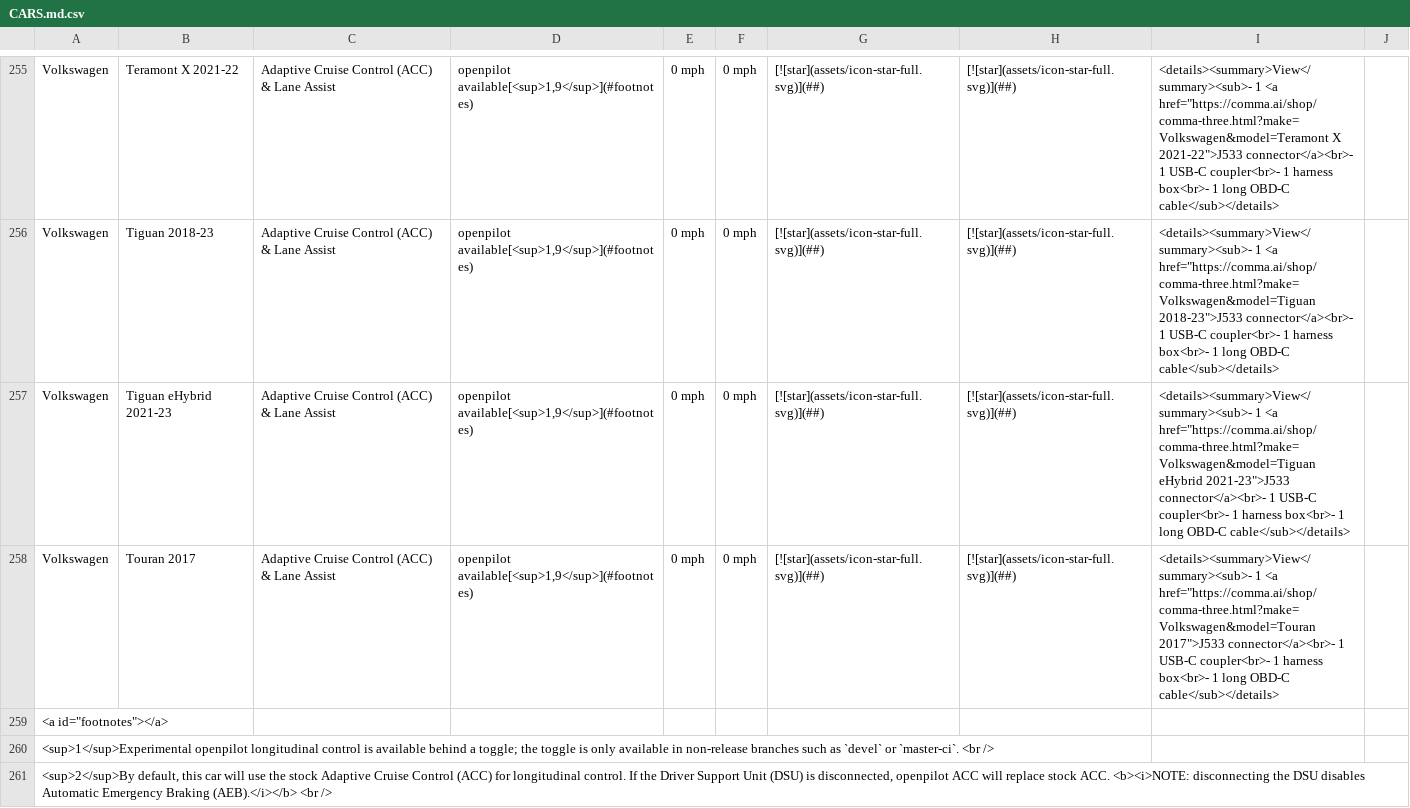
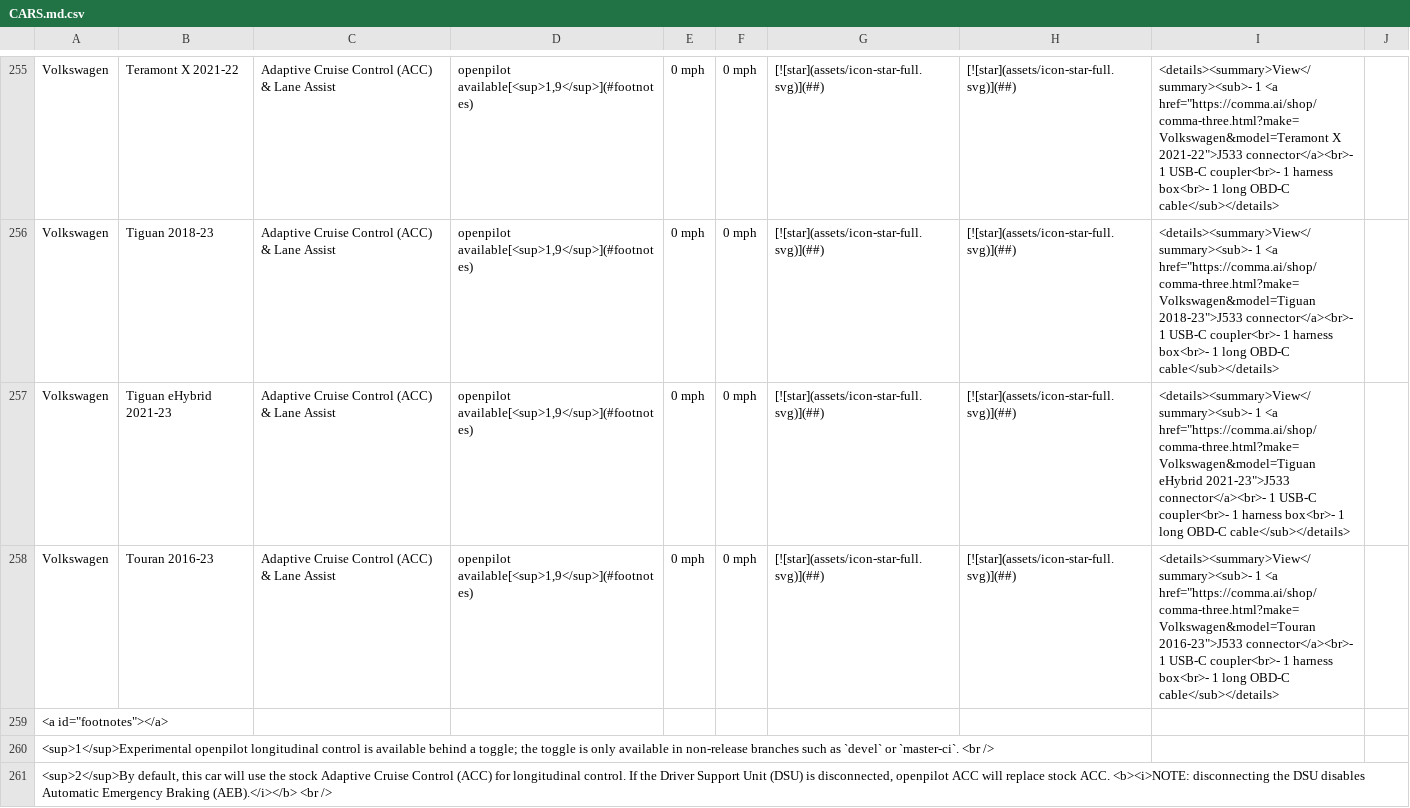
Before and after one commit to comma-hacks/best-cars-lowest-prices, a CSV file: CARS.md.csv, drawn as a sheet; only a part is shown, gaps mark what is left out.

```diff
--- a/CARS.md.csv
+++ b/CARS.md.csv
@@ -257,3 +257,3 @@ Volkswagen,Tiguan 2018-23,Adaptive Cruise Control (ACC) & Lane Assist,"openpilot
 Volkswagen,Tiguan eHybrid 2021-23,Adaptive Cruise Control (ACC) & Lane Assist,"openpilot available[<sup>1,9</sup>](#footnotes)",0 mph,0 mph,[![star](assets/icon-star-full.svg)](##),[![star](assets/icon-star-full.svg)](##),"<details><summary>View</summary><sub>- 1 <a href=""https://comma.ai/shop/comma-three.html?make=Volkswagen&model=Tiguan eHybrid 2021-23"">J533 connector</a><br>- 1 USB-C coupler<br>- 1 harness box<br>- 1 long OBD-C cable</sub></details>",
-Volkswagen,Touran 2017,Adaptive Cruise Control (ACC) & Lane Assist,"openpilot available[<sup>1,9</sup>](#footnotes)",0 mph,0 mph,[![star](assets/icon-star-full.svg)](##),[![star](assets/icon-star-full.svg)](##),"<details><summary>View</summary><sub>- 1 <a href=""https://comma.ai/shop/comma-three.html?make=Volkswagen&model=Touran 2017"">J533 connector</a><br>- 1 USB-C coupler<br>- 1 harness box<br>- 1 long OBD-C cable</sub></details>",
+Volkswagen,Touran 2016-23,Adaptive Cruise Control (ACC) & Lane Assist,"openpilot available[<sup>1,9</sup>](#footnotes)",0 mph,0 mph,[![star](assets/icon-star-full.svg)](##),[![star](assets/icon-star-full.svg)](##),"<details><summary>View</summary><sub>- 1 <a href=""https://comma.ai/shop/comma-three.html?make=Volkswagen&model=Touran 2016-23"">J533 connector</a><br>- 1 USB-C coupler<br>- 1 harness box<br>- 1 long OBD-C cable</sub></details>",
 "<a id=""footnotes""></a>"
```
Also changed, not shown: 16 other files.
